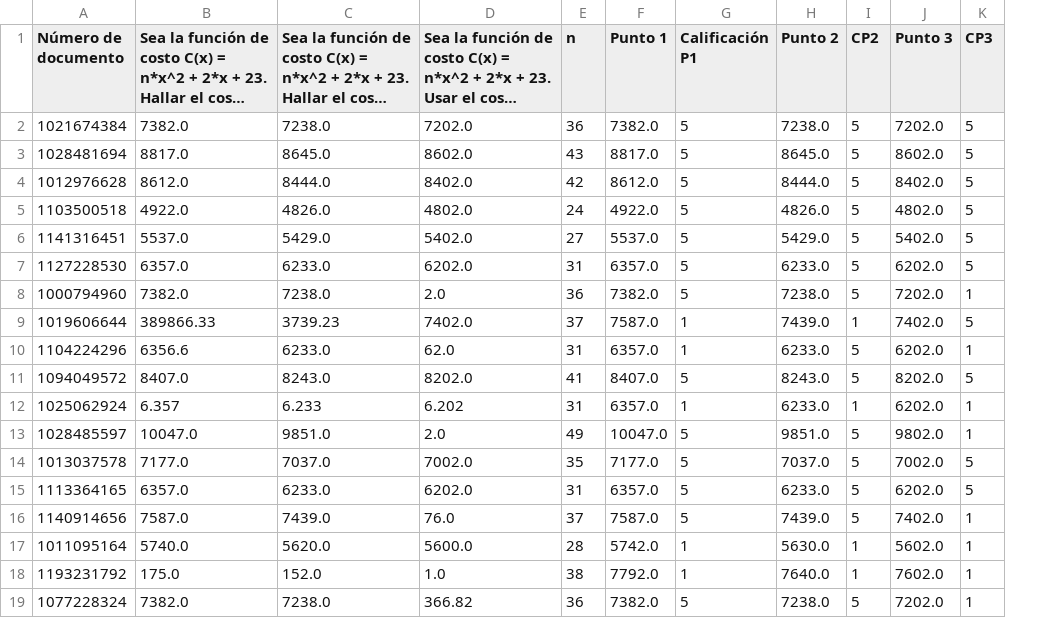
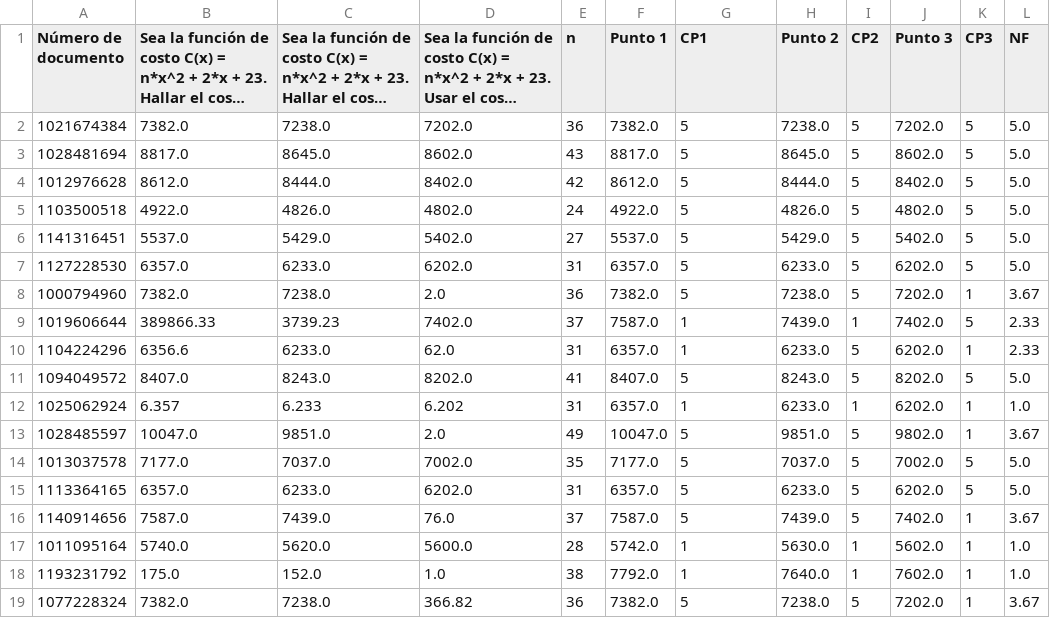
Before and after one commit to Laura02085/-x100000, a CSV file: .pandas/Quiz Cálculo 1- Gobierno 22 de Octubre(1-18).csv, drawn as a sheet; long unchanged cells end in …; the diff names each change by its address in the sheet, - before the commit and + after, or states it on an @@ line.

```diff
--- a/.pandas/Quiz Cálculo 1- Gobierno 22 de Octubre(1-18).csv
+++ b/.pandas/Quiz Cálculo 1- Gobierno 22 de Octubre(1-18).csv
+column L (NF), rows 2-19: 5.0 | 5.0 | 5.0 | 5.0 | 5.0 | 5.0 | 3.67 | 2.33 | 2.33 | 5.0 | 1.0 | 3.67 | 5.0 | 5.0 | 3.67 | 1.0 | 1.0 | 3.67
-G1: Calificación P1
+G1: CP1
```
Also changed, not shown: 1 other file.
